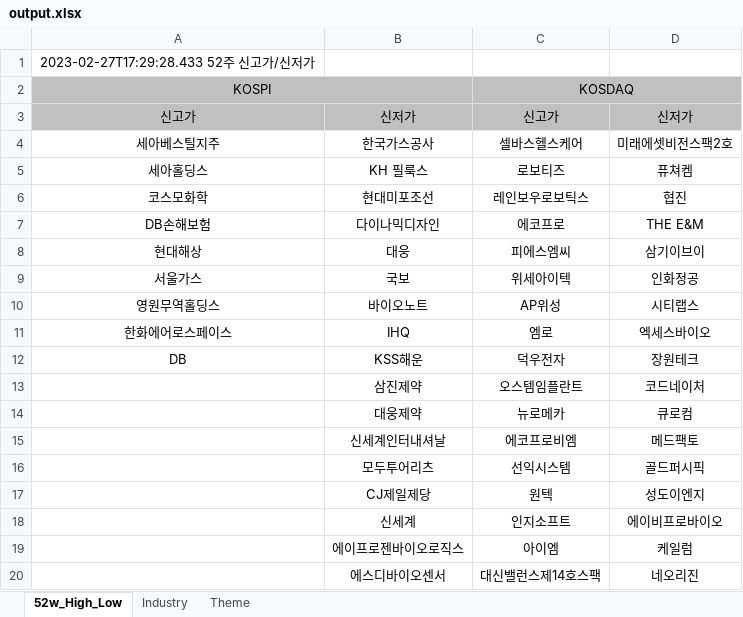
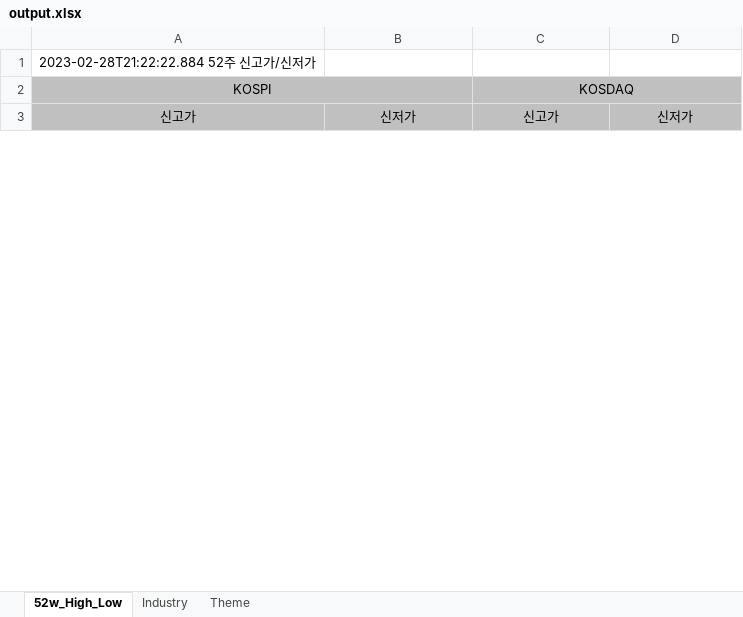
Before and after one commit to lndoorshoes/FinanceReport, an Excel workbook: output.xlsx, sheet 52w_High_Low, drawn as a sheet; only a part is shown; values as stored, in another font and other column widths than the file's, no borders; removed rows and columns are numbered as before the commit, all else as after; the diff covers the shown part only; the diff names each change by its address in the sheet, - before the commit and + after, or states it on an @@ line.

```diff
--- a/output.xlsx (sheet 52w_High_Low)
+++ b/output.xlsx (sheet 52w_High_Low)
-A1: 2023-02-27T17:29:28.433 52주 신고가/신저가
+A1: 2023-02-28T21:22:22.884 52주 신고가/신저가
-row 4: 세아베스틸지주 | 한국가스공사 | 셀바스헬스케어 | 미래에셋비전스팩2호
-row 5: 세아홀딩스 | KH 필룩스 | 로보티즈 | 퓨쳐켐
-row 6: 코스모화학 | 현대미포조선 | 레인보우로보틱스 | 협진
-row 7: DB손해보험 | 다이나믹디자인 | 에코프로 | THE E&M
-row 8: 현대해상 | 대웅 | 피에스엠씨 | 삼기이브이
-row 9: 서울가스 | 국보 | 위세아이텍 | 인화정공
-row 10: 영원무역홀딩스 | 바이오노트 | AP위성 | 시티랩스
-row 11: 한화에어로스페이스 | IHQ | 엠로 | 엑세스바이오
-row 12: DB | KSS해운 | 덕우전자 | 장원테크
-row 13:  | 삼진제약 | 오스템임플란트 | 코드네이처
-row 14:  | 대웅제약 | 뉴로메카 | 큐로컴
-row 15:  | 신세계인터내셔날 | 에코프로비엠 | 메드팩토
-row 16:  | 모두투어리츠 | 선익시스템 | 골드퍼시픽
-row 17:  | CJ제일제당 | 원텍 | 성도이엔지
-row 18:  | 신세계 | 인지소프트 | 에이비프로바이오
-row 19:  | 에이프로젠바이오로직스 | 아이엠 | 케일럼
-row 20:  | 에스디바이오센서 | 대신밸런스제14호스팩 | 네오리진
```
Also changed, not shown: 29 added rows and 42 removed rows elsewhere in this sheet, sheet Theme, sheet Industry, 15 other files.
